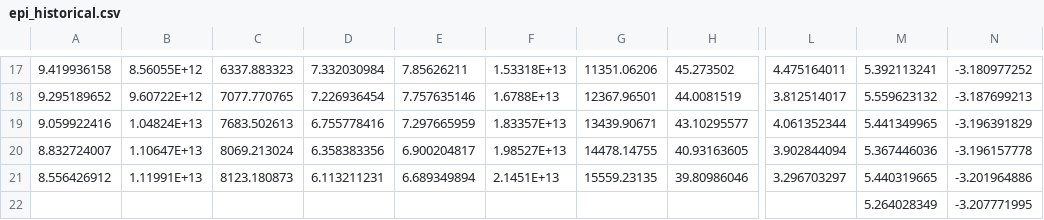
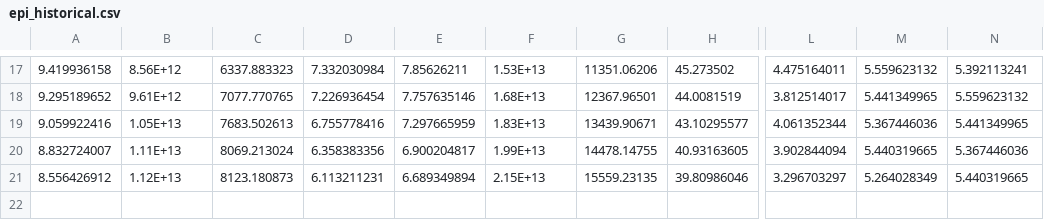
Before and after one commit to rhythmswing/ClimateFragility, a CSV file: Code/epi_historical.csv, drawn as a sheet; only a part is shown, gaps mark what is left out; removed rows and columns are numbered as before the commit, all else as after; rows hold the shown columns only; the diff covers the shown part only; the diff names each change by its address in the sheet, - before the commit and + after, or states it on an @@ line.

```diff
--- a/Code/epi_historical.csv
+++ b/Code/epi_historical.csv
-B17: 8.56055E+12
+B17: 8.56E+12
-F17: 1.53318E+13
+F17: 1.53E+13
-M17: 5.392113241
+M17: 5.559623132
-N17: -3.180977252
+N17: 5.392113241
-B18: 9.60722E+12
+B18: 9.61E+12
-F18: 1.6788E+13
+F18: 1.68E+13
-M18: 5.559623132
+M18: 5.441349965
-N18: -3.187699213
+N18: 5.559623132
-B19: 1.04824E+13
+B19: 1.05E+13
-F19: 1.83357E+13
+F19: 1.83E+13
-M19: 5.441349965
+M19: 5.367446036
-N19: -3.196391829
+N19: 5.441349965
-B20: 1.10647E+13
+B20: 1.11E+13
-F20: 1.98527E+13
+F20: 1.99E+13
-M20: 5.367446036
+M20: 5.440319665
-N20: -3.196157778
+N20: 5.367446036
-B21: 1.11991E+13
+B21: 1.12E+13
-F21: 2.1451E+13
+F21: 2.15E+13
-M21: 5.440319665
+M21: 5.264028349
-N21: -3.201964886
+N21: 5.440319665
-row 22:  |  |  |  |  |  |  |  |  | 5.264028349 | -3.207771995
```
Also changed, not shown: 1 added row, 1 removed row and 60 edited cells elsewhere in this file, Code/epi_hist.csv, 63 other files.
